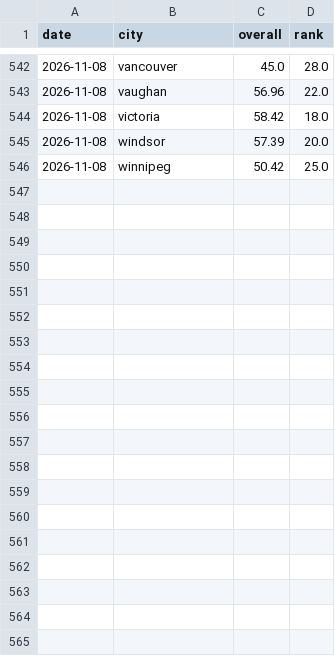
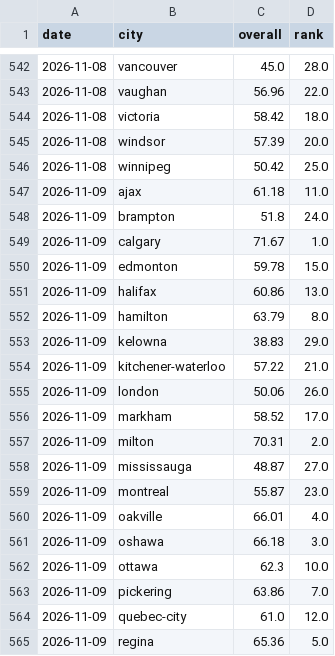
Before and after one commit to imran-ahmed377/city_rank_ai, a CSV file: data/history/rankings.csv, drawn as a sheet; only a part is shown, gaps mark what is left out; the diff covers the shown part only; the diff names each change by its address in the sheet, - before the commit and + after, or states it on an @@ line.

```diff
--- a/data/history/rankings.csv
+++ b/data/history/rankings.csv
+row 547: 2026-11-09 | ajax | 61.18 | 11.0
+row 548: 2026-11-09 | brampton | 51.8 | 24.0
+row 549: 2026-11-09 | calgary | 71.67 | 1.0
+row 550: 2026-11-09 | edmonton | 59.78 | 15.0
+row 551: 2026-11-09 | halifax | 60.86 | 13.0
+row 552: 2026-11-09 | hamilton | 63.79 | 8.0
+row 553: 2026-11-09 | kelowna | 38.83 | 29.0
+row 554: 2026-11-09 | kitchener-waterloo | 57.22 | 21.0
+row 555: 2026-11-09 | london | 50.06 | 26.0
+row 556: 2026-11-09 | markham | 58.52 | 17.0
+row 557: 2026-11-09 | milton | 70.31 | 2.0
+row 558: 2026-11-09 | mississauga | 48.87 | 27.0
+row 559: 2026-11-09 | montreal | 55.87 | 23.0
+row 560: 2026-11-09 | oakville | 66.01 | 4.0
+row 561: 2026-11-09 | oshawa | 66.18 | 3.0
+row 562: 2026-11-09 | ottawa | 62.3 | 10.0
+row 563: 2026-11-09 | pickering | 63.86 | 7.0
+row 564: 2026-11-09 | quebec-city | 61.0 | 12.0
+row 565: 2026-11-09 | regina | 65.36 | 5.0
```
Also changed, not shown: 10 added rows elsewhere in this file, data/history/weather_observations.csv, data/metrics/climate.csv, 6 other files.
